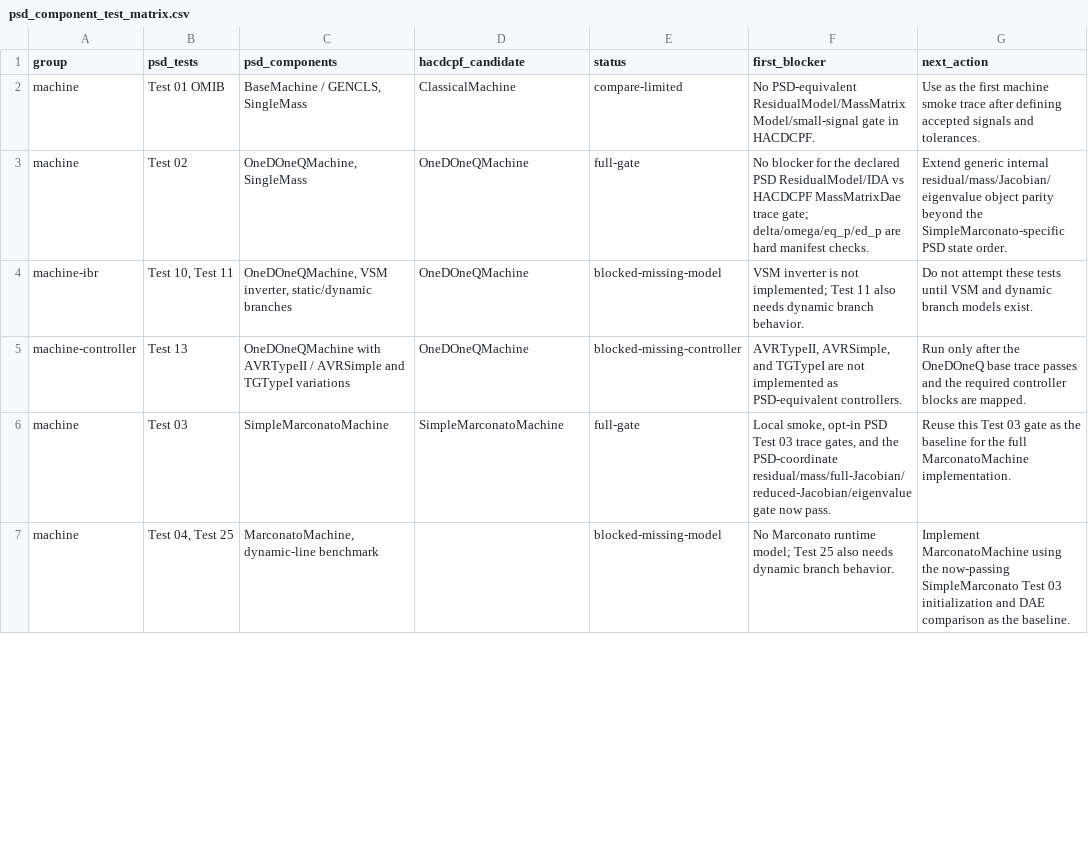
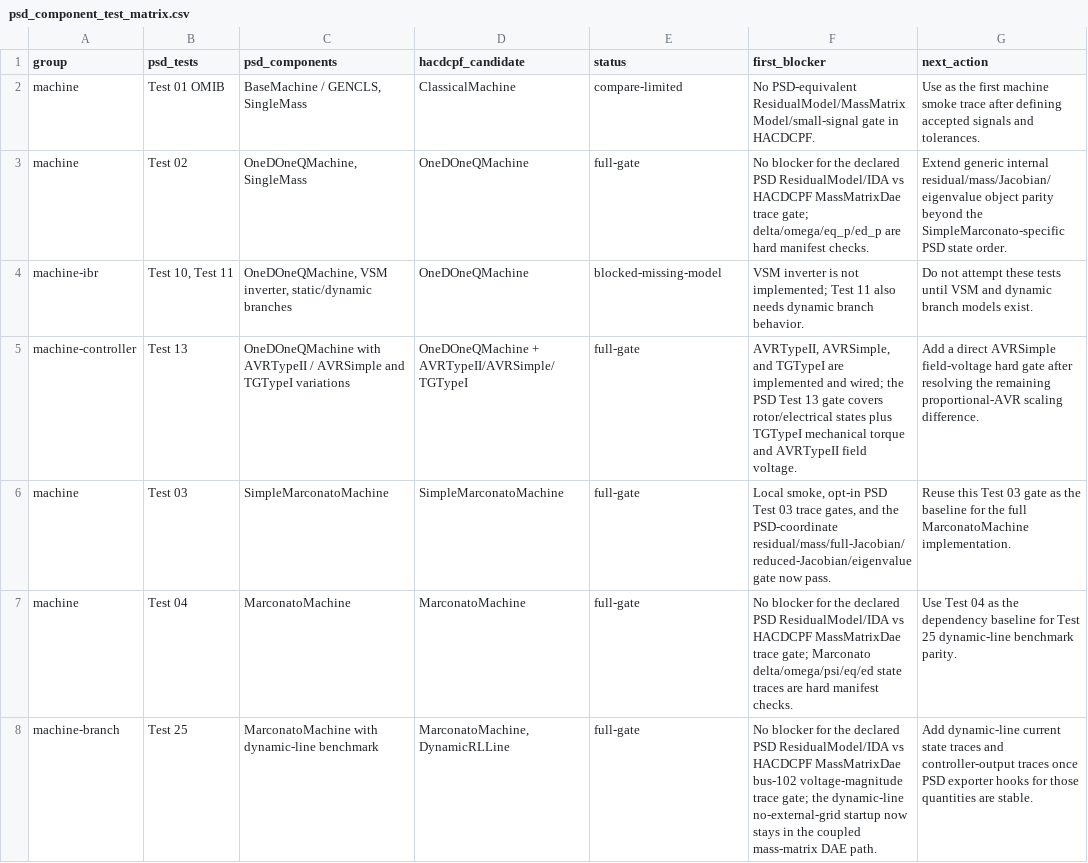
Before and after one commit to MofeiZhou202/PowerSystemResilience, a CSV file: tools/psd_validation/psd_component_test_matrix.csv, drawn as a sheet; only a part is shown; the diff covers the shown part only.

```diff
--- a/tools/psd_validation/psd_component_test_matrix.csv
+++ b/tools/psd_validation/psd_component_test_matrix.csv
@@ -4,4 +4,5 @@ machine,Test 02,"OneDOneQMachine, SingleMass",OneDOneQMachine,full-gate,No block
 machine-ibr,"Test 10, Test 11","OneDOneQMachine, VSM inverter, static/dynamic branches",OneDOneQMachine,blocked-missing-model,VSM inverter is not implemented; Test 11 also needs dynamic branch behavior.,Do not attempt these tests until VSM and dynamic branch models exist.
-machine-controller,Test 13,OneDOneQMachine with AVRTypeII / AVRSimple and TGTypeI variations,OneDOneQMachine,blocked-missing-controller,"AVRTypeII, AVRSimple, and TGTypeI are not implemented as PSD-equivalent controllers.",Run only after the OneDOneQ base trace passes and the required controller blocks are mapped.
+machine-controller,Test 13,OneDOneQMachine with AVRTypeII / AVRSimple and TGTypeI variations,OneDOneQMachine + AVRTypeII/AVRSimple/TGTypeI,full-gate,"AVRTypeII, AVRSimple, and TGTypeI are implemented and wired; the PSD Test 13 gate covers rotor/electrical states plus TGTypeI mechanical torque and AVRTypeII field voltage.",Add a direct AVRSimple field-voltage hard gate after resolving the remaining proportional-AVR scaling difference.
 machine,Test 03,SimpleMarconatoMachine,SimpleMarconatoMachine,full-gate,"Local smoke, opt-in PSD Test 03 trace gates, and the PSD-coordinate residual/mass/full-Jacobian/reduced-Jacobian/eigenvalue gate now pass.",Reuse this Test 03 gate as the baseline for the full MarconatoMachine implementation.
-machine,"Test 04, Test 25","MarconatoMachine, dynamic-line benchmark",,blocked-missing-model,No Marconato runtime model; Test 25 also needs dynamic branch behavior.,Implement MarconatoMachine using the now-passing SimpleMarconato Test 03 initialization and DAE comparison as the baseline.
+machine,Test 04,MarconatoMachine,MarconatoMachine,full-gate,No blocker for the declared PSD ResidualModel/IDA vs HACDCPF MassMatrixDae trace gate; Marconato delta/omega/psi/eq/ed state traces are hard manifest checks.,Use Test 04 as the dependency baseline for Test 25 dynamic-line benchmark parity.
+machine-branch,Test 25,MarconatoMachine with dynamic-line benchmark,"MarconatoMachine, DynamicRLLine",full-gate,No blocker for the declared PSD ResidualModel/IDA vs HACDCPF MassMatrixDae bus-102 voltage-magnitude trace gate; the dynamic-line no-external-grid startup now stays in the coupled mass-matrix DAE path.,Add dynamic-line current state traces and controller-output traces once PSD exporter hooks for those quantities are stable.
```
Also changed, not shown: 27 edited cells elsewhere in this file, tools/psd_validation/psd_model_comparison.csv, 14 other files.
